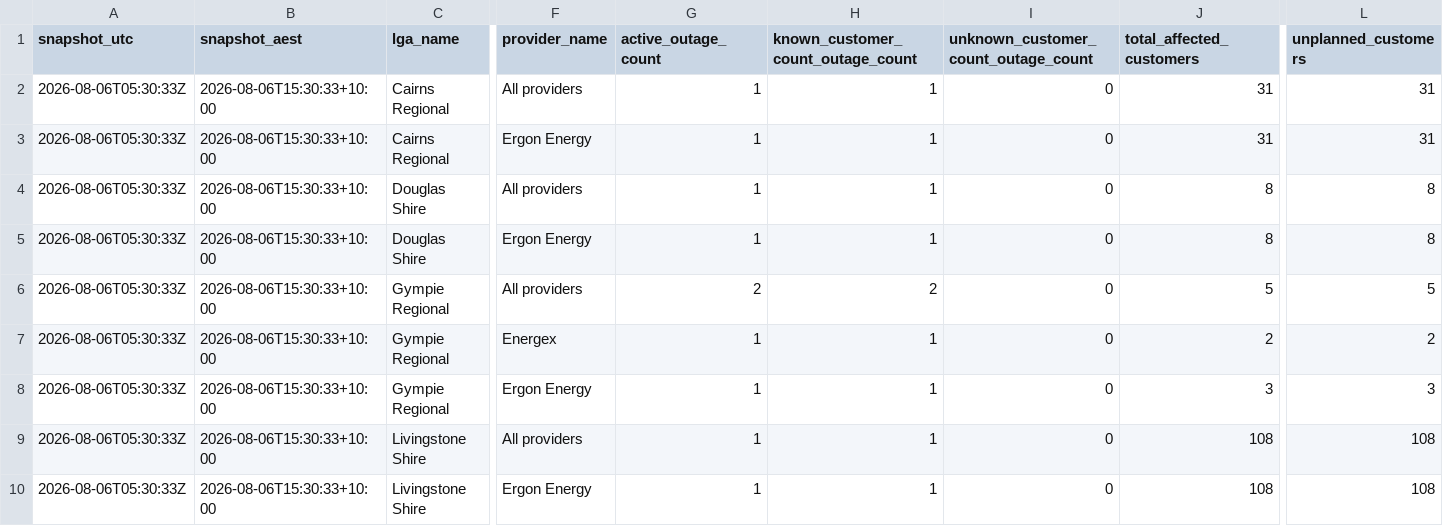
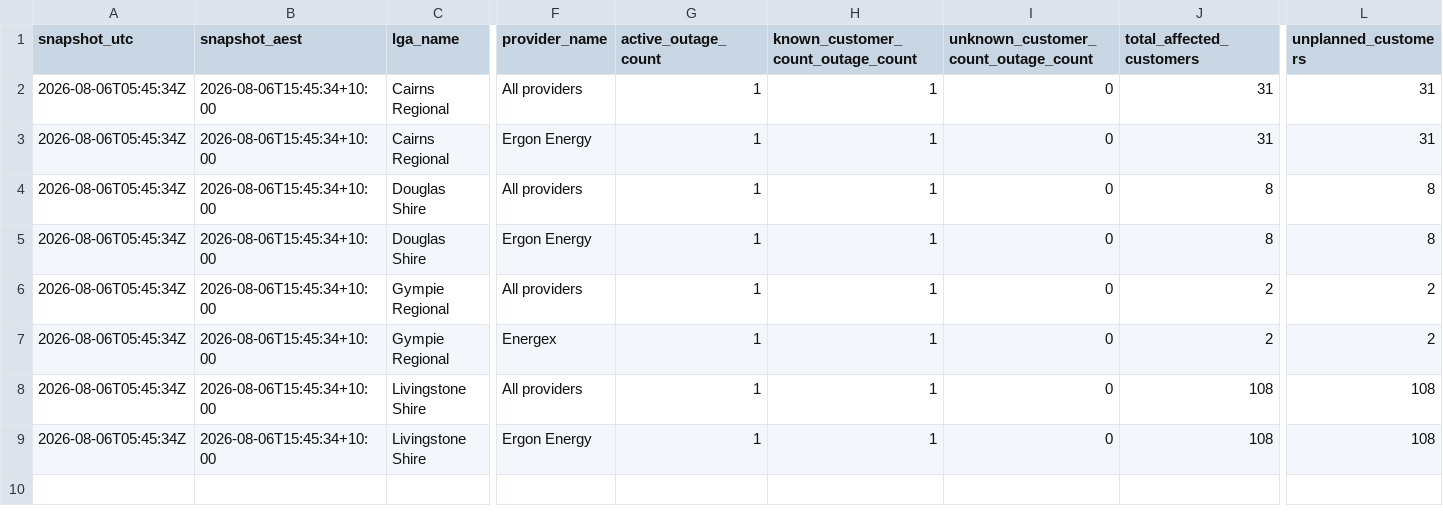
Before and after one commit to gowlettluke/qldpoweroutages, a CSV file: data/lga_totals_latest.csv, drawn as a sheet; only a part is shown, gaps mark what is left out; removed rows and columns are numbered as before the commit, all else as after; rows hold the shown columns only; the diff names each change by its address in the sheet, - before the commit and + after, or states it on an @@ line.

```diff
--- a/data/lga_totals_latest.csv
+++ b/data/lga_totals_latest.csv
-A2:A7 (snapshot_utc): 2026-08-06T05:30:33Z
+A2:A7 (snapshot_utc): 2026-08-06T05:45:34Z
-B2:B7 (snapshot_aest): 2026-08-06T15:30:33+10:00
+B2:B7 (snapshot_aest): 2026-08-06T15:45:34+10:00
-G6 (active_outage_count): 2
+G6 (active_outage_count): 1
-H6: 2
+H6: 1
-J6 (total_affected_customers): 5
+J6 (total_affected_customers): 2
-L6 (unplanned_customers): 5
+L6 (unplanned_customers): 2
-row 8: 2026-08-06T05:30:33Z | 2026-08-06T15:30:33+10:00 | Gympie Regional | Ergon Energy | 1 | 1 | 0 | 3 | 3
-A8:A9 (snapshot_utc): 2026-08-06T05:30:33Z
+A8:A9 (snapshot_utc): 2026-08-06T05:45:34Z
-B8:B9 (snapshot_aest): 2026-08-06T15:30:33+10:00
+B8:B9 (snapshot_aest): 2026-08-06T15:45:34+10:00
```
Also changed, not shown: data/lga_cumulative_48h.csv, data/lga_totals_48h.csv, 4 other files.
